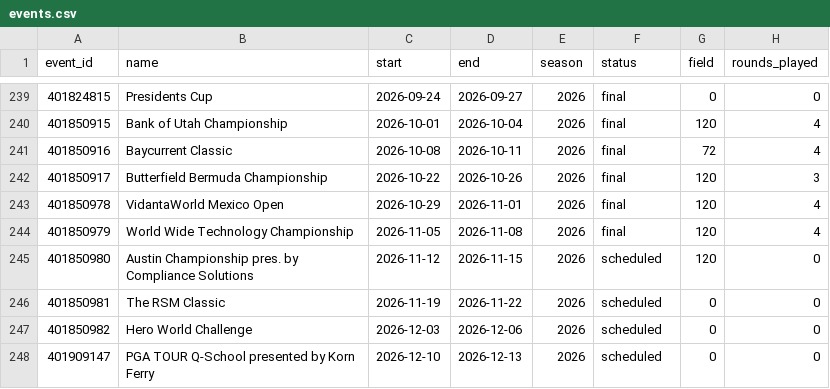
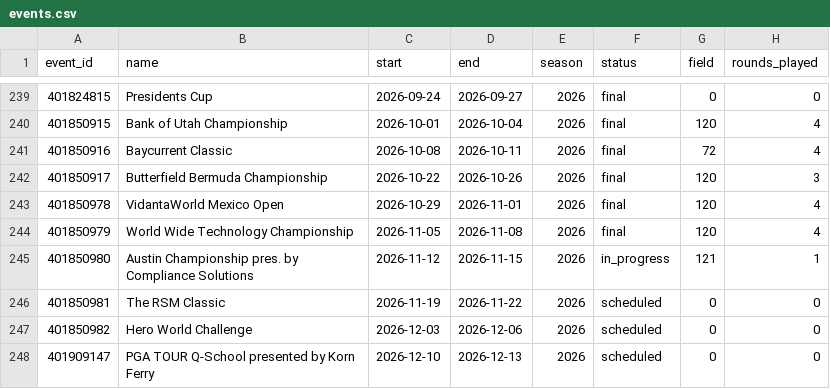
Before and after one commit to adnwkr/KalshiAgent, a CSV file: pga-kalshi/data/results/events.csv, drawn as a sheet; only a part is shown, gaps mark what is left out.

```diff
--- a/pga-kalshi/data/results/events.csv
+++ b/pga-kalshi/data/results/events.csv
@@ -244,3 +244,3 @@ event_id,name,start,end,season,status,field,rounds_played
 401850979,World Wide Technology Championship,2026-11-05,2026-11-08,2026,final,120,4
-401850980,Austin Championship pres. by Compliance Solutions,2026-11-12,2026-11-15,2026,scheduled,120,0
+401850980,Austin Championship pres. by Compliance Solutions,2026-11-12,2026-11-15,2026,in_progress,121,1
 401850981,The RSM Classic,2026-11-19,2026-11-22,2026,scheduled,0,0
```
Also changed, not shown: nba-kalshi/data/odds_history/2026.csv, nba-kalshi/data/results/games_2026.csv, 19 other files.
